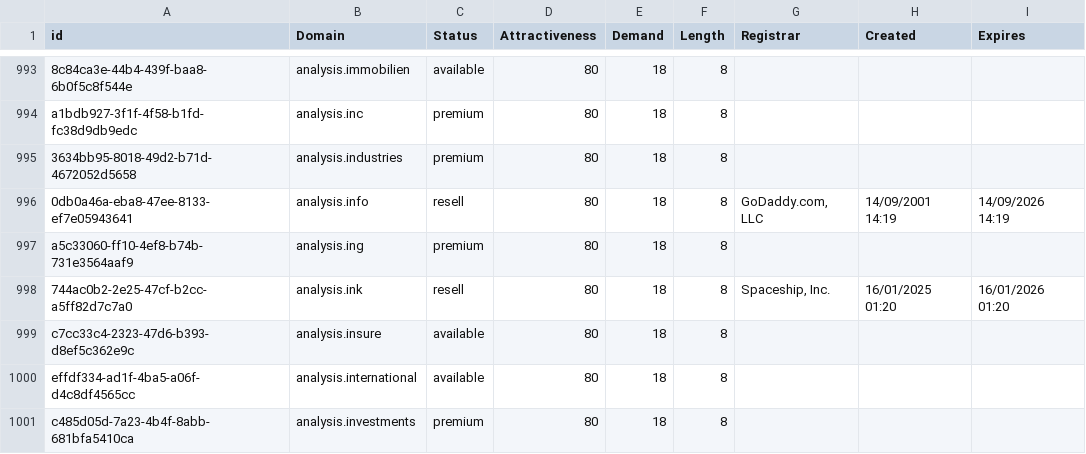
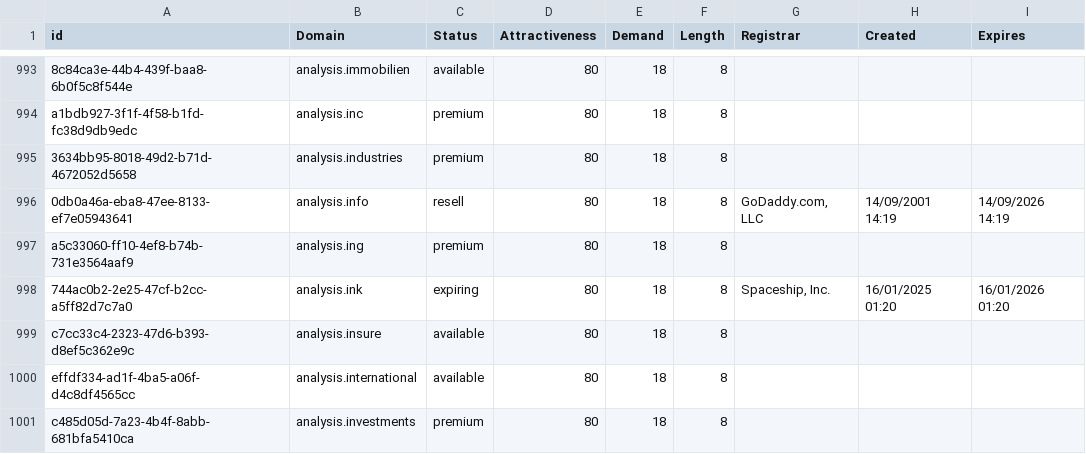
Before and after one commit to UniqueDomains/mathematics-oneword-domains, a CSV file: Mathematics.csv, drawn as a sheet; only a part is shown, gaps mark what is left out.

Commit message:
Domains update

```diff
--- a/Mathematics.csv
+++ b/Mathematics.csv
@@ -997,3 +997,3 @@ a1bdb927-3f1f-4f58-b1fd-fc38d9db9edc,analysis.inc,premium,80,18,8,,,
 a5c33060-ff10-4ef8-b74b-731e3564aaf9,analysis.ing,premium,80,18,8,,,
-744ac0b2-2e25-47cf-b2cc-a5ff82d7c7a0,analysis.ink,resell,80,18,8,"Spaceship, Inc.",16/01/2025 01:20,16/01/2026 01:20
+744ac0b2-2e25-47cf-b2cc-a5ff82d7c7a0,analysis.ink,expiring,80,18,8,"Spaceship, Inc.",16/01/2025 01:20,16/01/2026 01:20
 c7cc33c4-2323-47d6-b393-d8ef5c362e9c,analysis.insure,available,80,18,8,,,
```
Also changed, not shown: 2 other files.
